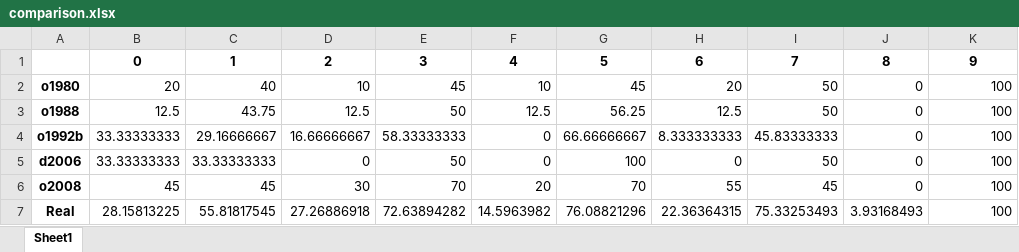
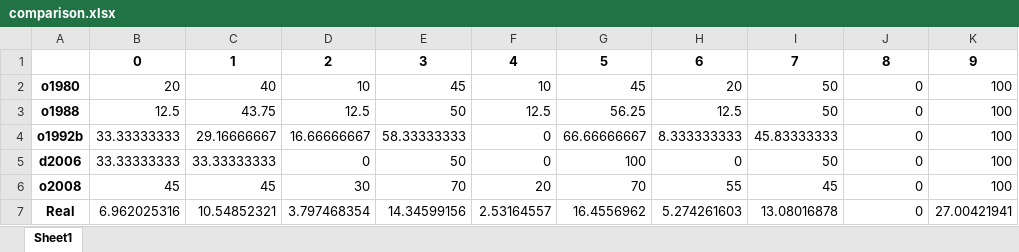
Before and after one commit to garaupere/decaGEN, an Excel workbook: compared/comparison.xlsx, sheet Sheet1, drawn as a sheet; values as stored, in another font and other column widths than the file's, no borders; the diff names each change by its address in the sheet, - before the commit and + after, or states it on an @@ line.

```diff
--- a/compared/comparison.xlsx (sheet Sheet1)
+++ b/compared/comparison.xlsx (sheet Sheet1)
-B7: 28.15813225
+B7: 6.962025316
-C7: 55.81817545
+C7: 10.54852321
-D7: 27.26886918
+D7: 3.797468354
-E7: 72.63894282
+E7: 14.34599156
-F7: 14.5963982
+F7: 2.53164557
-G7: 76.08821296
+G7: 16.4556962
-H7: 22.36364315
+H7: 5.274261603
-I7: 75.33253493
+I7: 13.08016878
-J7: 3.93168493
+J7: 0
-K7: 100
+K7: 27.00421941
```
Also changed, not shown: compared/compare_results.xlsx, compared/compare_results_normalized.xlsx, 9 other files.
